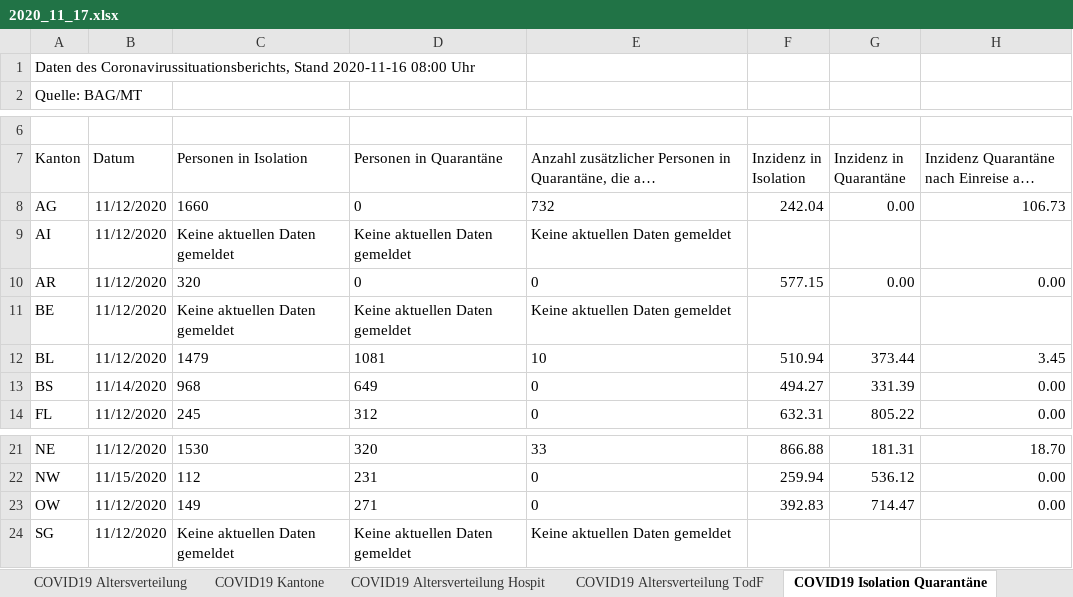
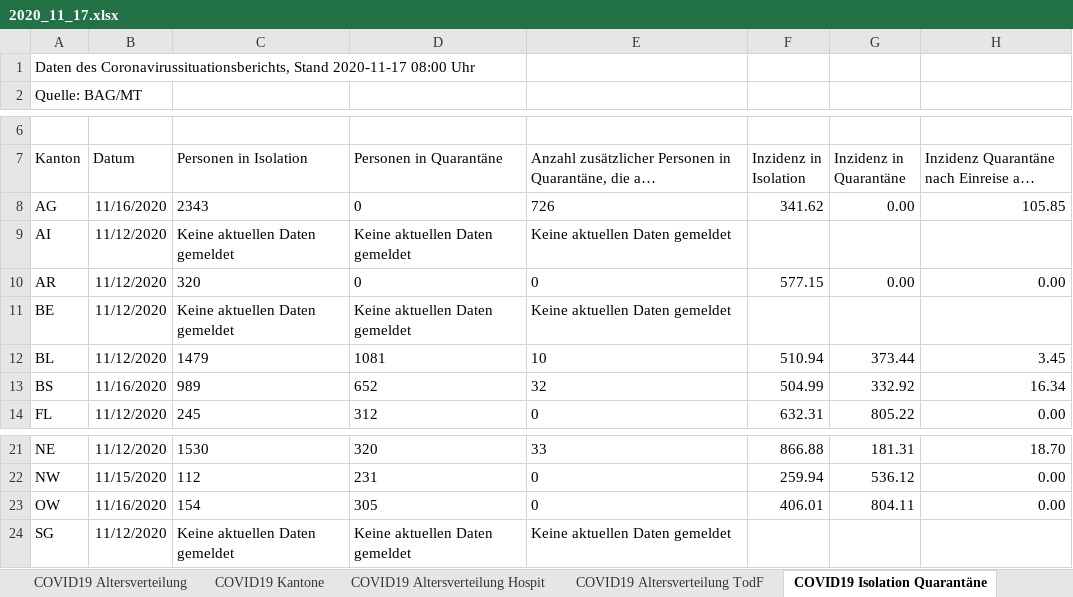
Before and after one commit to covid19ch/covid19ch.github.io, an Excel workbook: Data/2020_11_17.xlsx, sheet COVID19 Isolation Quarantäne, drawn as a sheet; only a part is shown, gaps mark what is left out; long unchanged cells end in …; values as stored, in another font and other column widths than the file's, no borders; the diff names each change by its address in the sheet, - before the commit and + after, or states it on an @@ line.

```diff
--- a/Data/2020_11_17.xlsx (sheet COVID19 Isolation Quarantäne)
+++ b/Data/2020_11_17.xlsx (sheet COVID19 Isolation Quarantäne)
-A1 (Kanton): …Coronavirussituationsberichts, Stand 2020-11-16 08:00 Uhr
+A1 (Kanton): …Coronavirussituationsberichts, Stand 2020-11-17 08:00 Uhr
-B8 (Datum): 11/12/2020
+B8 (Datum): 11/16/2020
-C8 (Personen in Isolation): 1660
+C8 (Personen in Isolation): 2343
-E8: 732
+E8: 726
-F8 (Inzidenz in Isolation): 242.04
+F8 (Inzidenz in Isolation): 341.62
-H8: 106.73
+H8: 105.85
-B13 (Datum): 11/14/2020
+B13 (Datum): 11/16/2020
-C13 (Personen in Isolation): 968
+C13 (Personen in Isolation): 989
-D13 (Personen in Quarantäne): 649
+D13 (Personen in Quarantäne): 652
-E13: 0
+E13: 32
-F13 (Inzidenz in Isolation): 494.27
+F13 (Inzidenz in Isolation): 504.99
-G13 (Inzidenz in Quarantäne): 331.39
+G13 (Inzidenz in Quarantäne): 332.92
-H13: 0.00
+H13: 16.34
-B23 (Datum): 11/12/2020
+B23 (Datum): 11/16/2020
-C23 (Personen in Isolation): 149
+C23 (Personen in Isolation): 154
-D23 (Personen in Quarantäne): 271
+D23 (Personen in Quarantäne): 305
-F23 (Inzidenz in Isolation): 392.83
+F23 (Inzidenz in Isolation): 406.01
-G23 (Inzidenz in Quarantäne): 714.47
+G23 (Inzidenz in Quarantäne): 804.11
```
Also changed, not shown: sheet COVID19 Zahlen, sheet COVID19 Kantone, sheet COVID19 Altersverteilung, sheet COVID19 Altersverteilung Hospit, sheet COVID19 Altersverteilung TodF.
